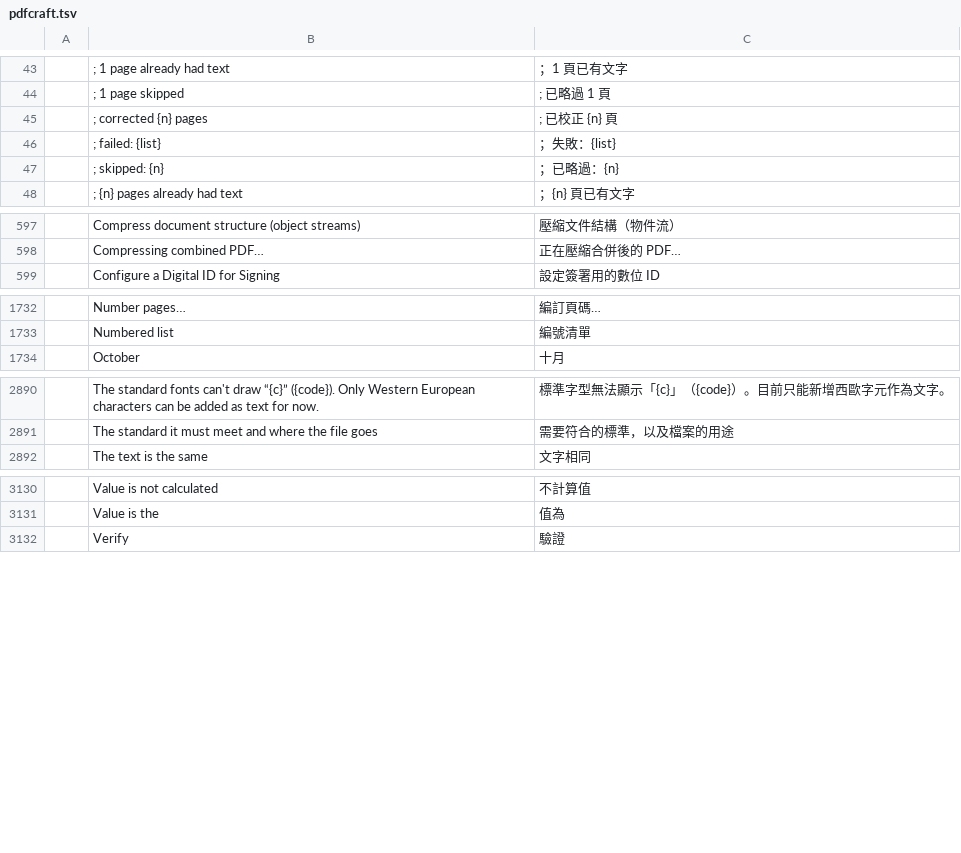
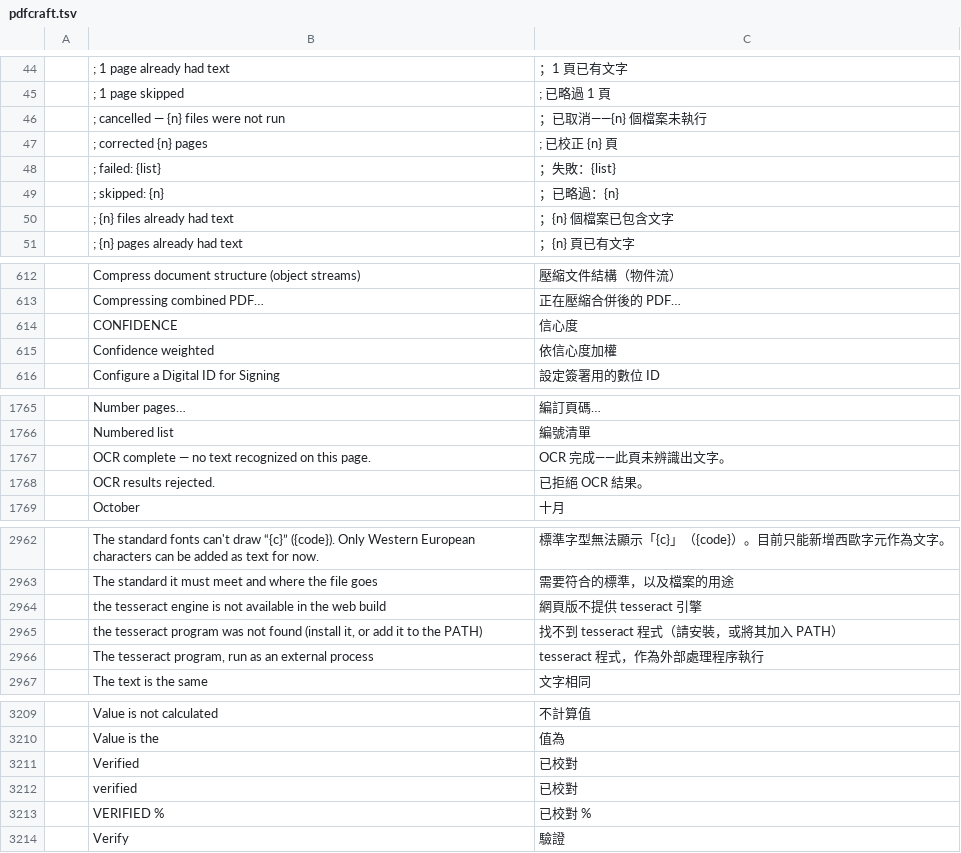
Before and after one commit to BBQ-MAN/craft-i18n, a TSV file: locales/zh-hant/pdfcraft.tsv, drawn as a sheet; only a part is shown, gaps mark what is left out; the diff covers the shown part only; the diff names each change by its address in the sheet, - before the commit and + after, or states it on an @@ line.

```diff
--- a/locales/zh-hant/pdfcraft.tsv
+++ b/locales/zh-hant/pdfcraft.tsv
+row 46:  | ; cancelled — {n} files were not run | ；已取消——{n} 個檔案未執行
+row 50:  | ; {n} files already had text | ；{n} 個檔案已包含文字
+row 614:  | CONFIDENCE | 信心度
+row 615:  | Confidence weighted | 依信心度加權
+row 1767:  | OCR complete — no text recognized on this page. | OCR 完成——此頁未辨識出文字。
+row 1768:  | OCR results rejected. | 已拒絕 OCR 結果。
+row 2964:  | the tesseract engine is not available in the web build | 網頁版不提供 tesseract 引擎
+row 2965:  | the tesseract program was not found (install it, or add it to the PATH) | 找不到 tesseract 程式（請安裝，或將其加入 PATH）
+row 2966:  | The tesseract program, run as an external process | tesseract 程式，作為外部處理程序執行
+row 3211:  | Verified | 已校對
+row 3212:  | verified | 已校對
+row 3213:  | VERIFIED % | 已校對 %
```
Also changed, not shown: 75 added rows elsewhere in this file, locales/zh-hans/pdfcraft.tsv, 19 other files.
